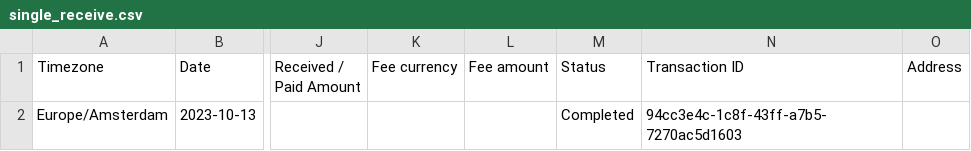
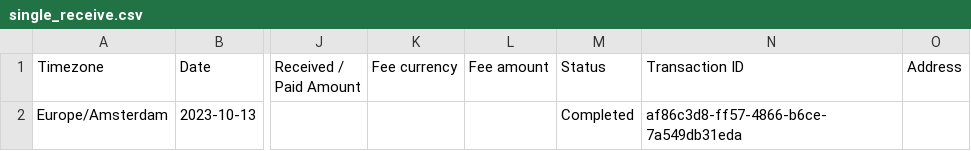
Before and after one commit to VibeNL/GhostfolioSidekick, a CSV file: Parsers.UnitTests/TestFiles/Bitvavo/Receive/single_receive.csv, drawn as a sheet; only a part is shown, gaps mark what is left out; the diff names each change by its address in the sheet, - before the commit and + after, or states it on an @@ line.

```diff
--- a/Parsers.UnitTests/TestFiles/Bitvavo/Receive/single_receive.csv
+++ b/Parsers.UnitTests/TestFiles/Bitvavo/Receive/single_receive.csv
-N2 (Transaction ID): 94cc3e4c-1c8f-43ff-a7b5-7270ac5d1603
+N2 (Transaction ID): af86c3d8-ff57-4866-b6ce-7a549db31eda
```
Also changed, not shown: Parsers.UnitTests/TestFiles/Bitvavo/BuyOrders/single_buy.csv, Parsers.UnitTests/TestFiles/Bitvavo/CashTransactions/single_deposit.csv, 7 other files.
